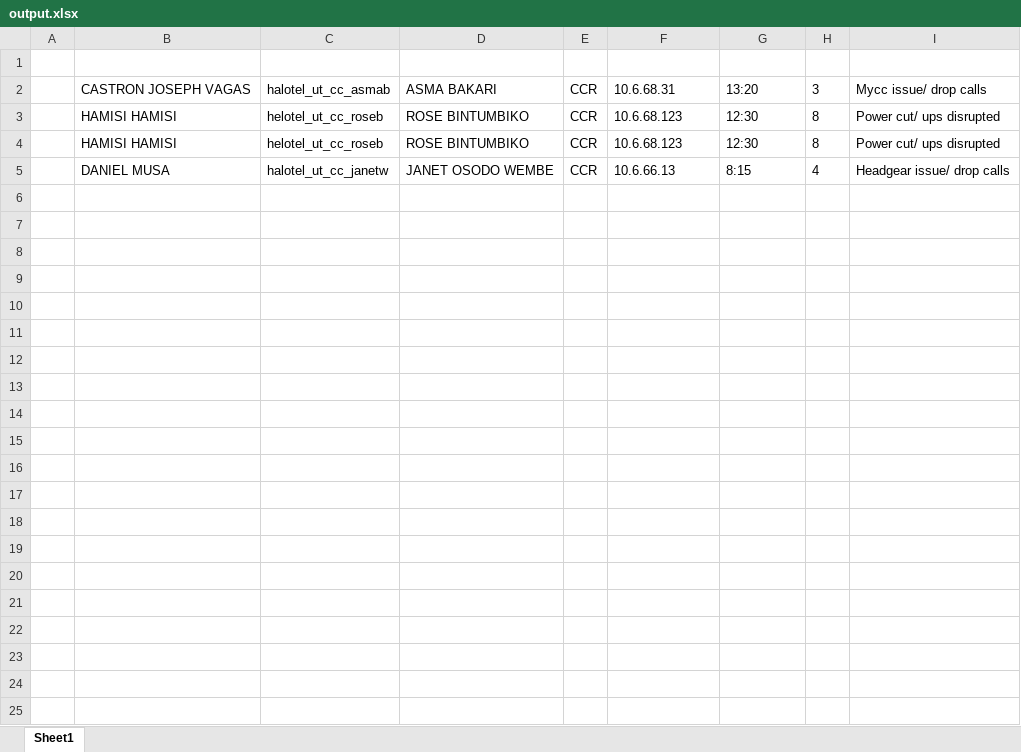
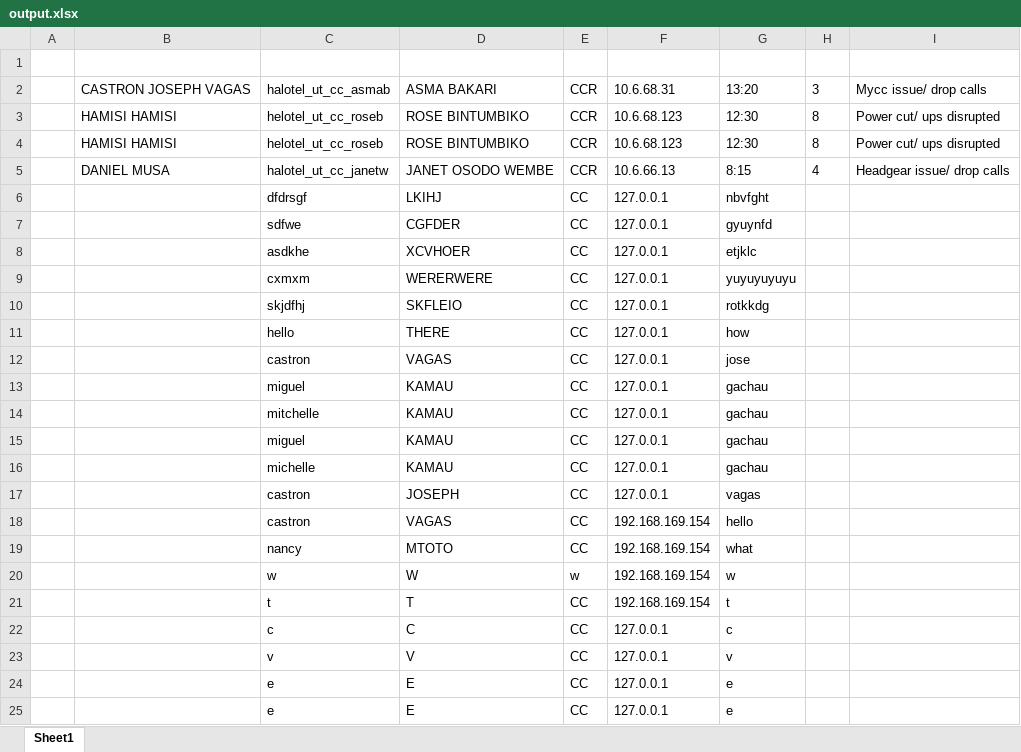
Before and after one commit to Vagas-Castron/python-socket, an Excel workbook: output.xlsx, sheet Sheet1, drawn as a sheet; only a part is shown; values as stored, in another font and other column widths than the file's, no borders; the diff covers the shown part only; the diff names each change by its address in the sheet, - before the commit and + after, or states it on an @@ line.

```diff
--- a/output.xlsx (sheet Sheet1)
+++ b/output.xlsx (sheet Sheet1)
+row 6:  |  | dfdrsgf | LKIHJ | CC | 127.0.0.1 | nbvfght
+row 7:  |  | sdfwe | CGFDER | CC | 127.0.0.1 | gyuynfd
+row 8:  |  | asdkhe | XCVHOER | CC | 127.0.0.1 | etjklc
+row 9:  |  | cxmxm | WERERWERE | CC | 127.0.0.1 | yuyuyuyuyu
+row 10:  |  | skjdfhj | SKFLEIO | CC | 127.0.0.1 | rotkkdg
+row 11:  |  | hello | THERE | CC | 127.0.0.1 | how
+row 12:  |  | castron | VAGAS | CC | 127.0.0.1 | jose
+row 13:  |  | miguel | KAMAU | CC | 127.0.0.1 | gachau
+row 14:  |  | mitchelle | KAMAU | CC | 127.0.0.1 | gachau
+row 15:  |  | miguel | KAMAU | CC | 127.0.0.1 | gachau
+row 16:  |  | michelle | KAMAU | CC | 127.0.0.1 | gachau
+row 17:  |  | castron | JOSEPH | CC | 127.0.0.1 | vagas
+row 18:  |  | castron | VAGAS | CC | 192.168.169.154 | hello
+row 19:  |  | nancy | MTOTO | CC | 192.168.169.154 | what
+row 20:  |  | w | W | w | 192.168.169.154 | w
+row 21:  |  | t | T | CC | 192.168.169.154 | t
+row 22:  |  | c | C | CC | 127.0.0.1 | c
+row 23:  |  | v | V | CC | 127.0.0.1 | v
+row 24:  |  | e | E | CC | 127.0.0.1 | e
+row 25:  |  | e | E | CC | 127.0.0.1 | e
```
Also changed, not shown: 12 added rows elsewhere in this sheet, 1 other file.
